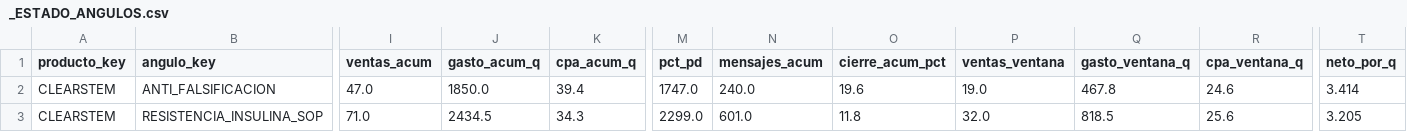
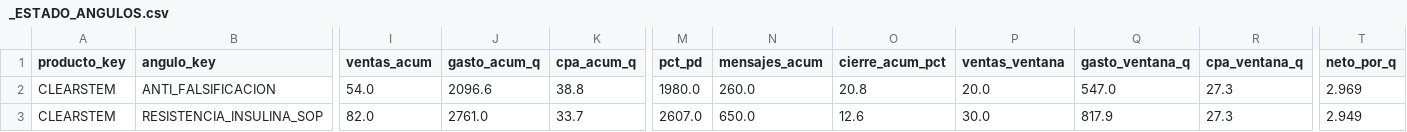
Before and after one commit to juanfonsecax/vitalcom-sistema, a CSV file: PRODUCTOS/_ESTADO_ANGULOS.csv, drawn as a sheet; only a part is shown, gaps mark what is left out; the diff covers the shown part only; the diff names each change by its address in the sheet, - before the commit and + after, or states it on an @@ line.

```diff
--- a/PRODUCTOS/_ESTADO_ANGULOS.csv
+++ b/PRODUCTOS/_ESTADO_ANGULOS.csv
-I2 (ventas_acum): 47.0
+I2 (ventas_acum): 54.0
-J2 (gasto_acum_q): 1850.0
+J2 (gasto_acum_q): 2096.6
-K2 (cpa_acum_q): 39.4
+K2 (cpa_acum_q): 38.8
-M2 (pct_pd): 1747.0
+M2 (pct_pd): 1980.0
-N2 (mensajes_acum): 240.0
+N2 (mensajes_acum): 260.0
-O2 (cierre_acum_pct): 19.6
+O2 (cierre_acum_pct): 20.8
-P2 (ventas_ventana): 19.0
+P2 (ventas_ventana): 20.0
-Q2 (gasto_ventana_q): 467.8
+Q2 (gasto_ventana_q): 547.0
-R2 (cpa_ventana_q): 24.6
+R2 (cpa_ventana_q): 27.3
-T2 (neto_por_q): 3.414
+T2 (neto_por_q): 2.969
-I3 (ventas_acum): 71.0
+I3 (ventas_acum): 82.0
-J3 (gasto_acum_q): 2434.5
+J3 (gasto_acum_q): 2761.0
-K3 (cpa_acum_q): 34.3
+K3 (cpa_acum_q): 33.7
-M3 (pct_pd): 2299.0
+M3 (pct_pd): 2607.0
-N3 (mensajes_acum): 601.0
+N3 (mensajes_acum): 650.0
-O3 (cierre_acum_pct): 11.8
+O3 (cierre_acum_pct): 12.6
-P3 (ventas_ventana): 32.0
+P3 (ventas_ventana): 30.0
-Q3 (gasto_ventana_q): 818.5
+Q3 (gasto_ventana_q): 817.9
-R3 (cpa_ventana_q): 25.6
+R3 (cpa_ventana_q): 27.3
-T3 (neto_por_q): 3.205
+T3 (neto_por_q): 2.949
```
Also changed, not shown: 1 added row, 1 removed row and 117 edited cells elsewhere in this file, PRODUCTOS/_ESTADO_FLUJO.csv, 9 other files.
